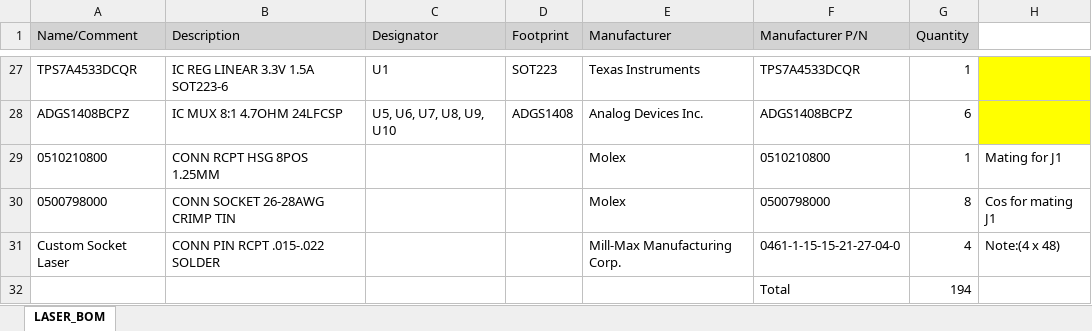
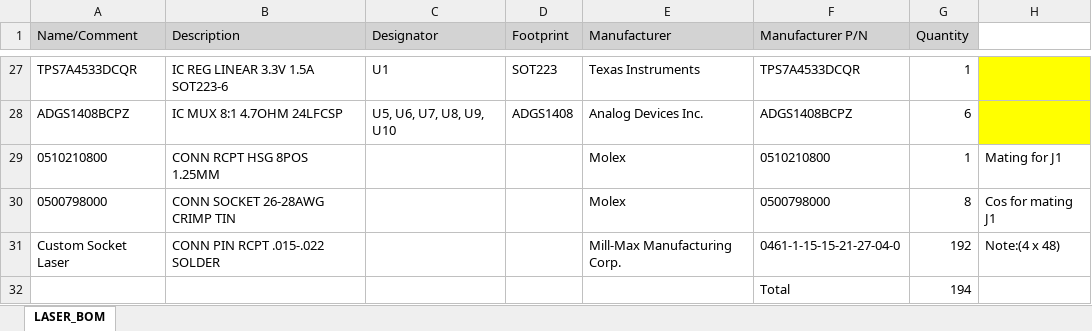
Before and after one commit to baobuibk/NANORACK_V2_LASER_HW, an Excel workbook: 03_BOM/LASERDIODE_BOM_V1.2.0.xlsx, sheet LASER_BOM, drawn as a sheet; only a part is shown, gaps mark what is left out; values as stored, in another font and other column widths than the file's, no borders; the diff names each change by its address in the sheet, - before the commit and + after, or states it on an @@ line.

Commit message:
Ver1.2.0: Update sch and bom

```diff
--- a/03_BOM/LASERDIODE_BOM_V1.2.0.xlsx (sheet LASER_BOM)
+++ b/03_BOM/LASERDIODE_BOM_V1.2.0.xlsx (sheet LASER_BOM)
-G31 (Quantity): 4
+G31 (Quantity): 192
```
